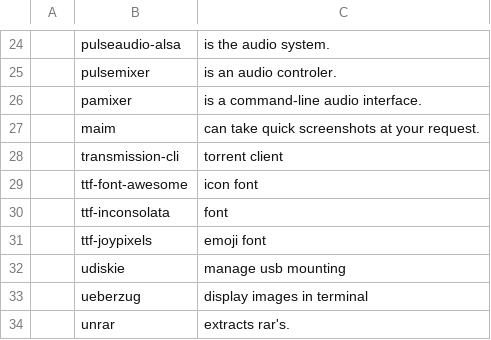
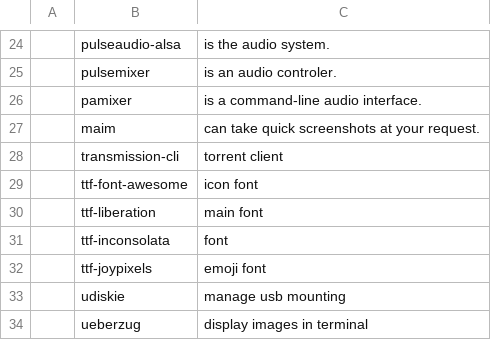
Before and after one commit to ptethng/LARBS, a CSV file: progs.csv, drawn as a sheet; only a part is shown, gaps mark what is left out; the shorter side is filled out with more unchanged rows; the diff names each change by its address in the sheet, - before the commit and + after, or states it on an @@ line.

Commit message:
added liberation font

```diff
--- a/progs.csv
+++ b/progs.csv
+row 30:  | ttf-liberation | main font
```
